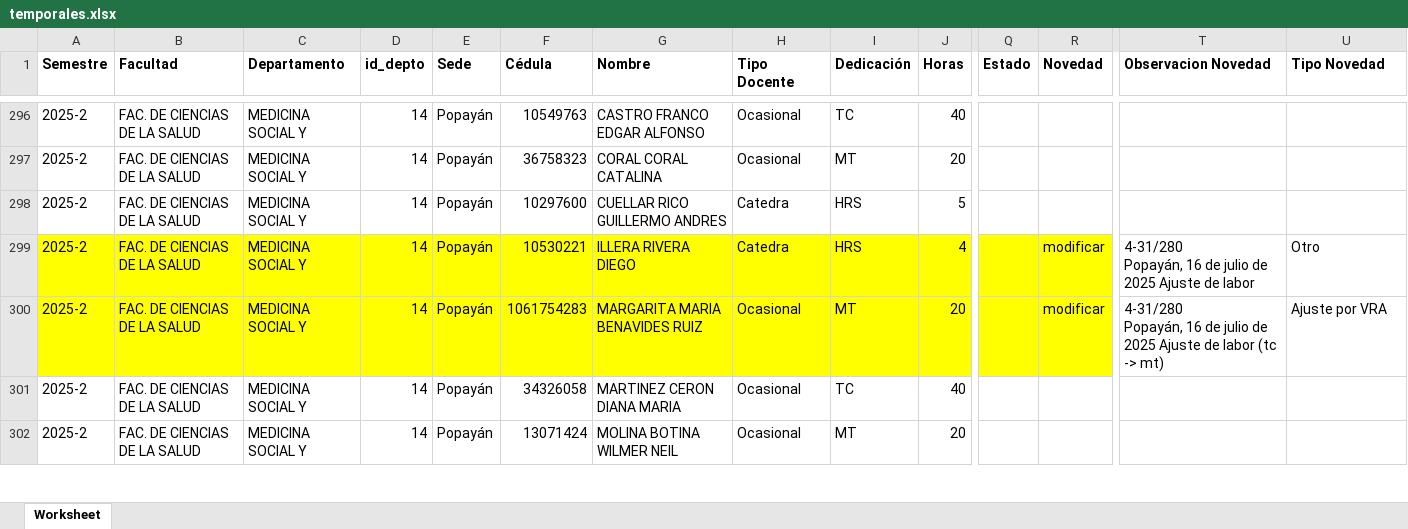
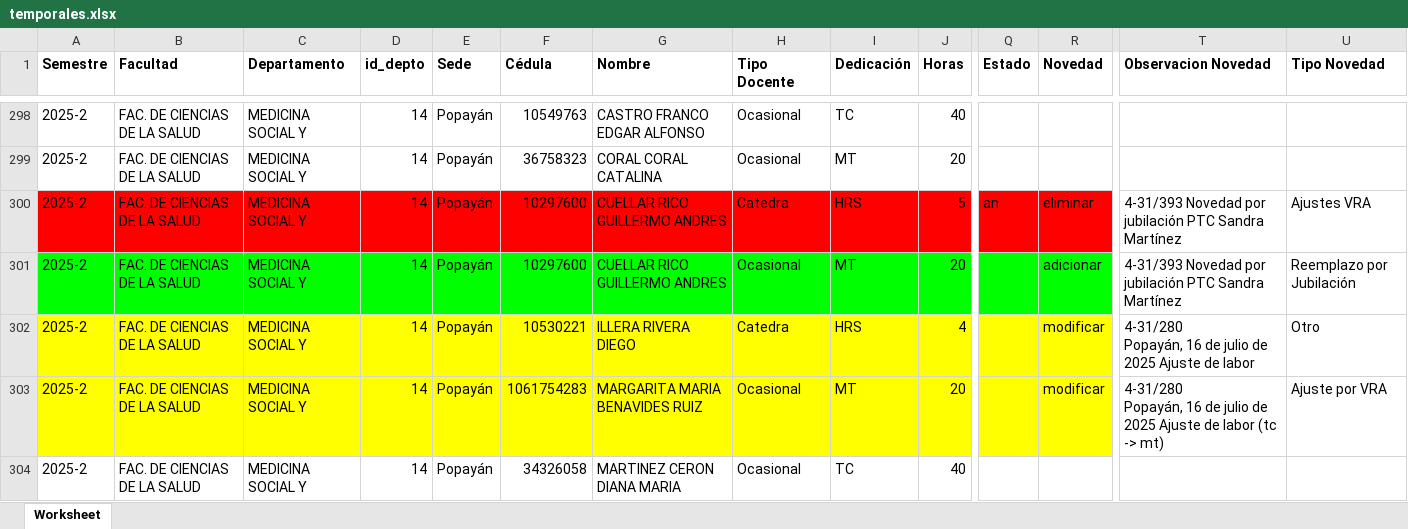
Before and after one commit to elmerjs/temporales, an Excel workbook: temporales.xlsx, sheet Worksheet, drawn as a sheet; only a part is shown, gaps mark what is left out; the shorter side is filled out with more unchanged rows; values as stored, in another font and other column widths than the file's, no borders; addresses are those after the commit; rows hold the shown columns only; the diff covers the shown part only; the diff names each change by its address in the sheet, - before the commit and + after, or states it on an @@ line.

Commit message:
mejora  noveades  no repetir profe en adicion

```diff
--- a/temporales.xlsx (sheet Worksheet)
+++ b/temporales.xlsx (sheet Worksheet)
-A300:R300 fill: none
+A300:R300 fill: #FF0000
-Q300 (Estado): (empty)
+Q300 (Estado): an
-R300 (Novedad): (empty)
+R300 (Novedad): eliminar
-T300 (Observacion Novedad): (empty)
+T300 (Observacion Novedad): 4-31/393 Novedad por jubilación PTC Sandra Martínez
-U300 (Tipo Novedad): (empty)
+U300 (Tipo Novedad): Ajustes VRA
+row 301: 2025-2 | FAC. DE CIENCIAS DE LA SALUD | MEDICINA SOCIAL Y | 14 | Popayán | 10297600 | CUELLAR RICO GUILLERMO ANDRES | Ocasional | MT | 20 |  | adicionar | 4-31/393 Novedad por jubilación PTC Sandra Martínez | Reemplazo por Jubilación
```
Also changed, not shown: 8 added rows, 2 removed rows, 39 edited cells and cell formats elsewhere in this sheet, 15 other files.
